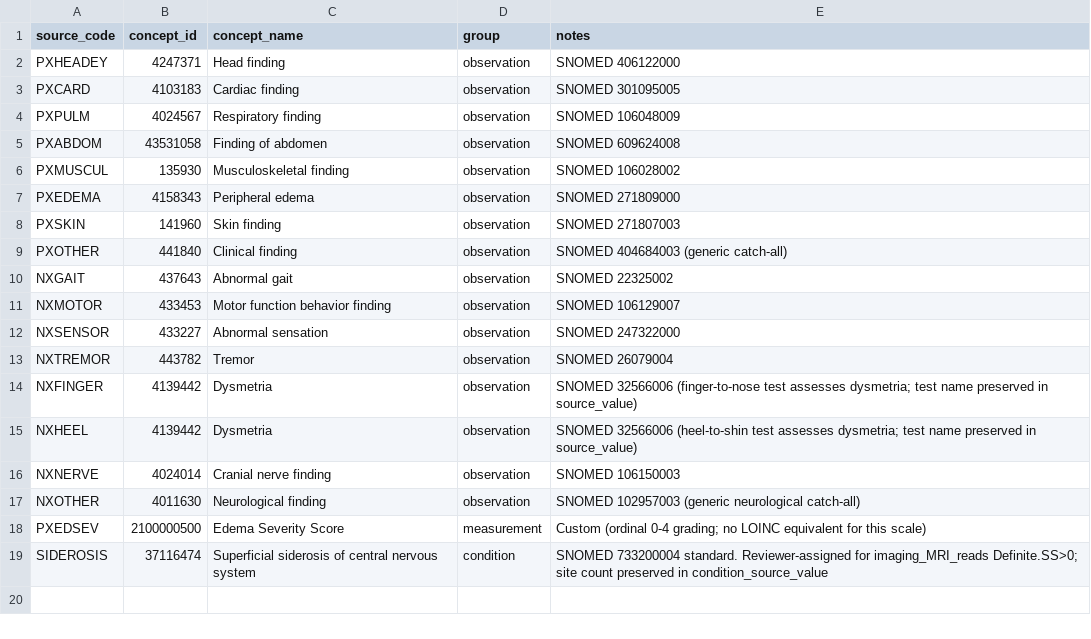
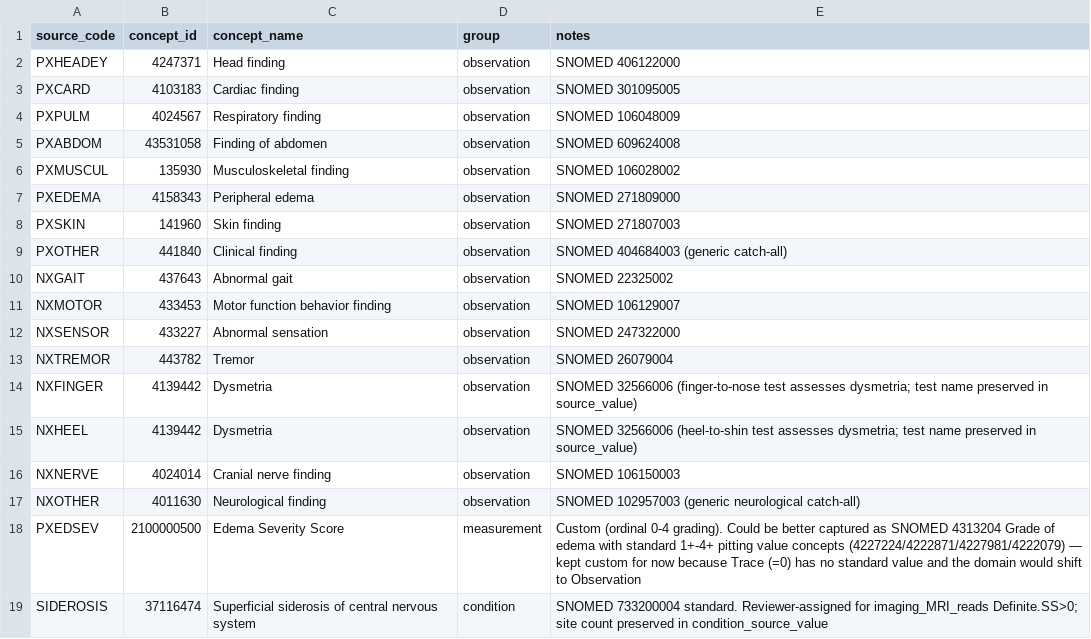
Before and after one commit to hlee110123/A4_OMOP, a CSV file: concept_maps/conditions.csv, drawn as a sheet.

Commit message:
Adopt SMOKE and arm-value standards; extract PET amyloid visual reads
- SMOKE -> UK Biobank 35810373 cigarettes/day (standard, reviewer-
  suggested) with the dictionary's 20-cigarettes/pack conversion;
  original packs value preserved in observation_source_value
- Treatment-arm values -> SNOMED 44804245 Placebo / RxNorm Extension
  36852349 solanezumab as value_as_concept_id, retiring the customs
- PET_VA visual reads extracted (9,422 rows): reader 1/2, consensus, and
  the overall amyloid-eligibility determination as categorical
  measurements (2100000570-573) with Positive/Negative value concepts —
  the file's actual unique content, previously captured nowhere
- Edema severity kept custom, with the SNOMED 4313204 Grade-of-edema
  alternative and its caveats documented in conditions.csv

```diff
--- a/concept_maps/conditions.csv
+++ b/concept_maps/conditions.csv
@@ -17,3 +17,3 @@ NXNERVE,4024014,Cranial nerve finding,observation,SNOMED 106150003
 NXOTHER,4011630,Neurological finding,observation,SNOMED 102957003 (generic neurological catch-all)
-PXEDSEV,2100000500,Edema Severity Score,measurement,Custom (ordinal 0-4 grading; no LOINC equivalent for this scale)
+PXEDSEV,2100000500,Edema Severity Score,measurement,"Custom (ordinal 0-4 grading). Could be better captured as SNOMED 4313204 Grade of edema with standard 1+-4+ pitting value concepts (4227224/4222871/4227981/4222079) — kept custom for now because Trace (=0) has no standard value and the domain would shift to Observation"
 SIDEROSIS,37116474,Superficial siderosis of central nervous system,condition,"SNOMED 733200004 standard. Reviewer-assigned for imaging_MRI_reads Definite.SS>0; site count preserved in condition_source_value"
```
Also changed, not shown: concept_maps/imaging.csv, concept_maps/observations.csv, 4 other files.
